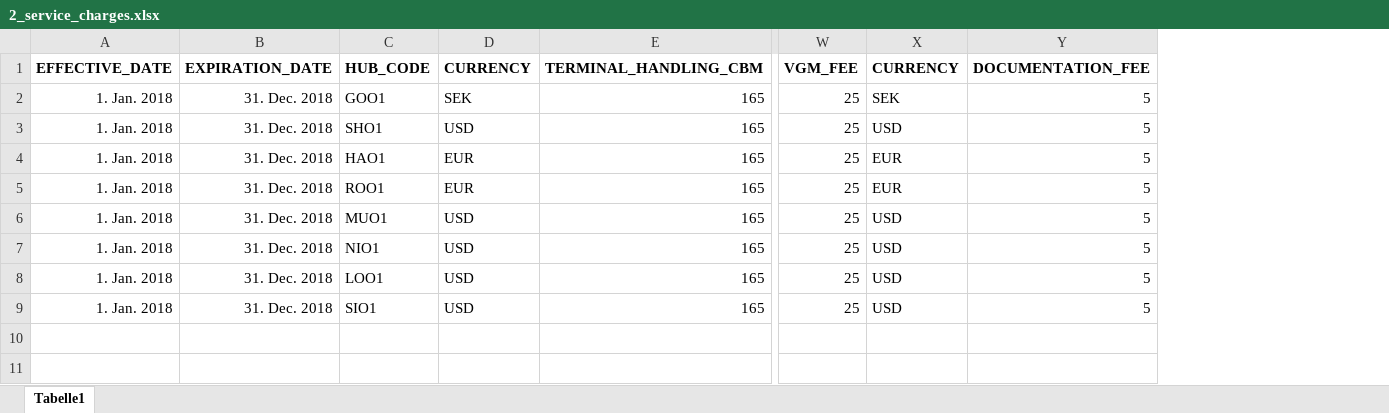
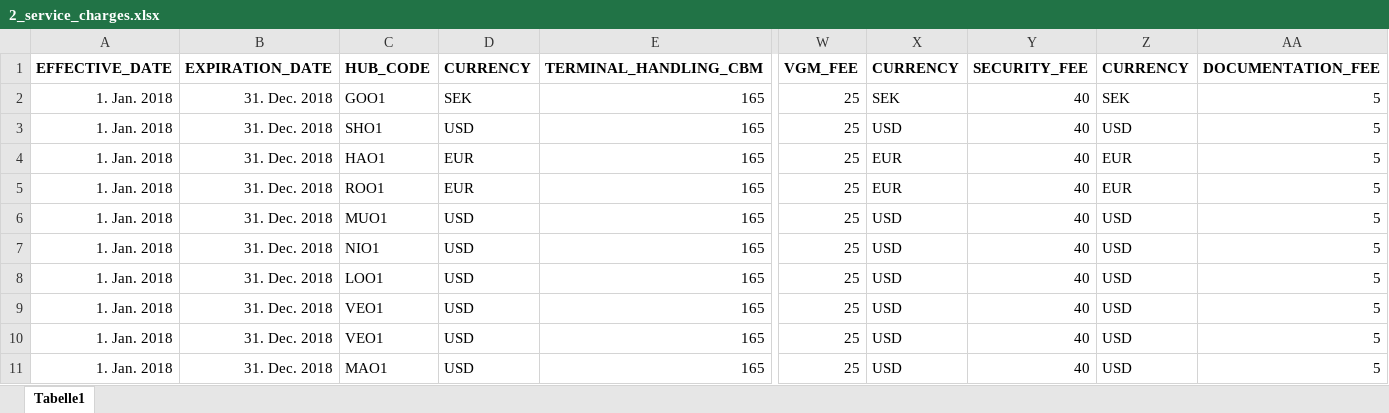
Before and after one commit to romikoops/polaris_clone, an Excel workbook: db/dummydata/2_service_charges.xlsx, sheet Tabelle1, drawn as a sheet; only a part is shown, gaps mark what is left out; values as stored, in another font and other column widths than the file's, no borders; charts and pictures not drawn; rows hold the shown columns only; the diff names each change by its address in the sheet, - before the commit and + after, or states it on an @@ line.

```diff
--- a/db/dummydata/2_service_charges.xlsx (sheet Tabelle1)
+++ b/db/dummydata/2_service_charges.xlsx (sheet Tabelle1)
+column Y, rows 1-9: SECURITY_FEE | 40 | 40 | 40 | 40 | 40 | 40 | 40 | 40
+column Z, rows 1-9: CURRENCY | SEK | USD | EUR | EUR | USD | USD | USD | USD
-C9: SIO1
+C9: VEO1
+row 10: 1. Jan. 2018 | 31. Dec. 2018 | VEO1 | USD | 165 | 25 | USD | 40 | USD | 5
+row 11: 1. Jan. 2018 | 31. Dec. 2018 | MAO1 | USD | 165 | 25 | USD | 40 | USD | 5
```
Also changed, not shown: charts or pictures, db/dummydata/1_hubs.xlsx, db/dummydata/3_PUBLIC_ocean_ptp_rates.xlsx, 57 other files.
